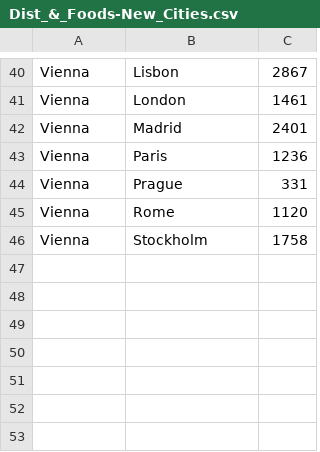
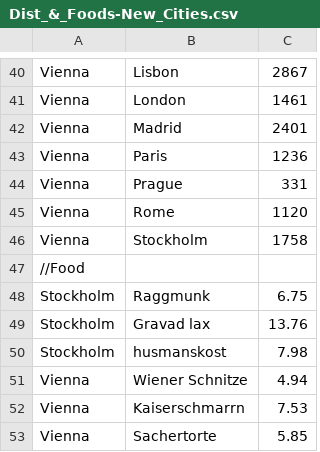
Before and after one commit to kboniadi/European-Vacation-App, a CSV file: qt/app/DataBase/Dist_&_Foods-New_Cities.csv, drawn as a sheet; only a part is shown, gaps mark what is left out.

Commit message:
ImportCities updated with food logic

```diff
--- a/qt/app/DataBase/Dist_&_Foods-New_Cities.csv
+++ b/qt/app/DataBase/Dist_&_Foods-New_Cities.csv
@@ -46 +46,8 @@ Vienna,Rome,1120
 Vienna,Stockholm,1758
+//Food
+Stockholm,Raggmunk,6.75
+Stockholm,Gravad lax,13.76
+Stockholm,husmanskost,7.98
+Vienna,Wiener Schnitze,4.94
+Vienna,Kaiserschmarrn,7.53
+Vienna,Sachertorte,5.85
```
Also changed, not shown: qt/app/DataBase/Dist_&_Foods-Foods.csv, 1 other file.
